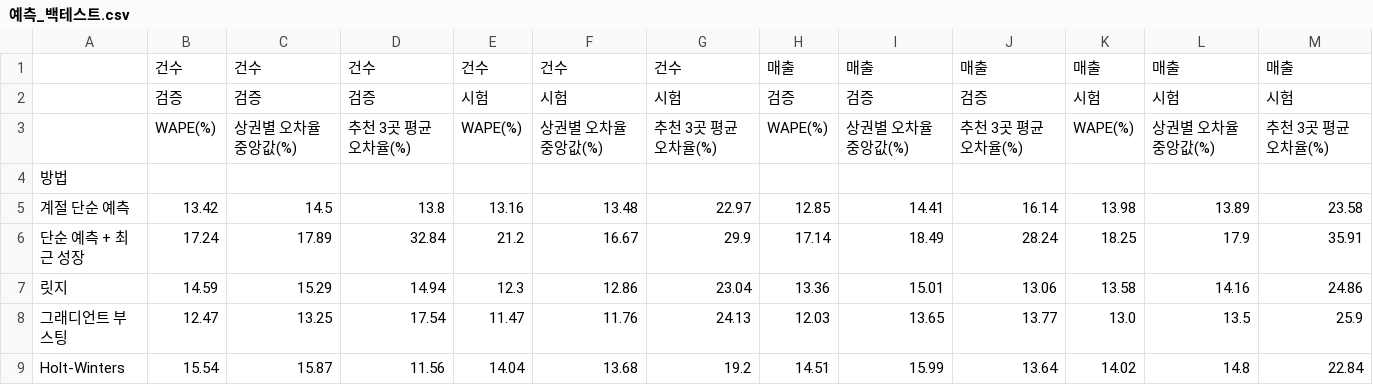
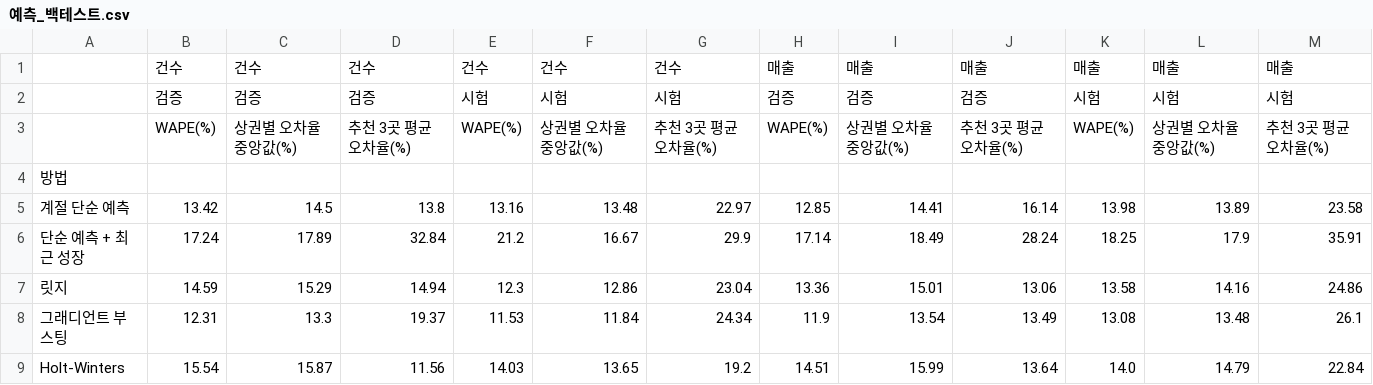
Before and after one commit to baebokchii/seoul-cafe-location-analysis, a CSV file: data/processed/예측_백테스트.csv, drawn as a sheet.

```diff
--- a/data/processed/예측_백테스트.csv
+++ b/data/processed/예측_백테스트.csv
@@ -7,3 +7,3 @@
 릿지,14.59,15.29,14.94,12.3,12.86,23.04,13.36,15.01,13.06,13.58,14.16,24.86
-그래디언트 부스팅,12.47,13.25,17.54,11.47,11.76,24.13,12.03,13.65,13.77,13.0,13.5,25.9
-Holt-Winters,15.54,15.87,11.56,14.04,13.68,19.2,14.51,15.99,13.64,14.02,14.8,22.84
+그래디언트 부스팅,12.31,13.3,19.37,11.53,11.84,24.34,11.9,13.54,13.49,13.08,13.48,26.1
+Holt-Winters,15.54,15.87,11.56,14.03,13.65,19.2,14.51,15.99,13.64,14.0,14.79,22.84
```
Also changed, not shown: data/processed/예측_결과.csv, data/processed/예측_요약.csv, 13 other files.
